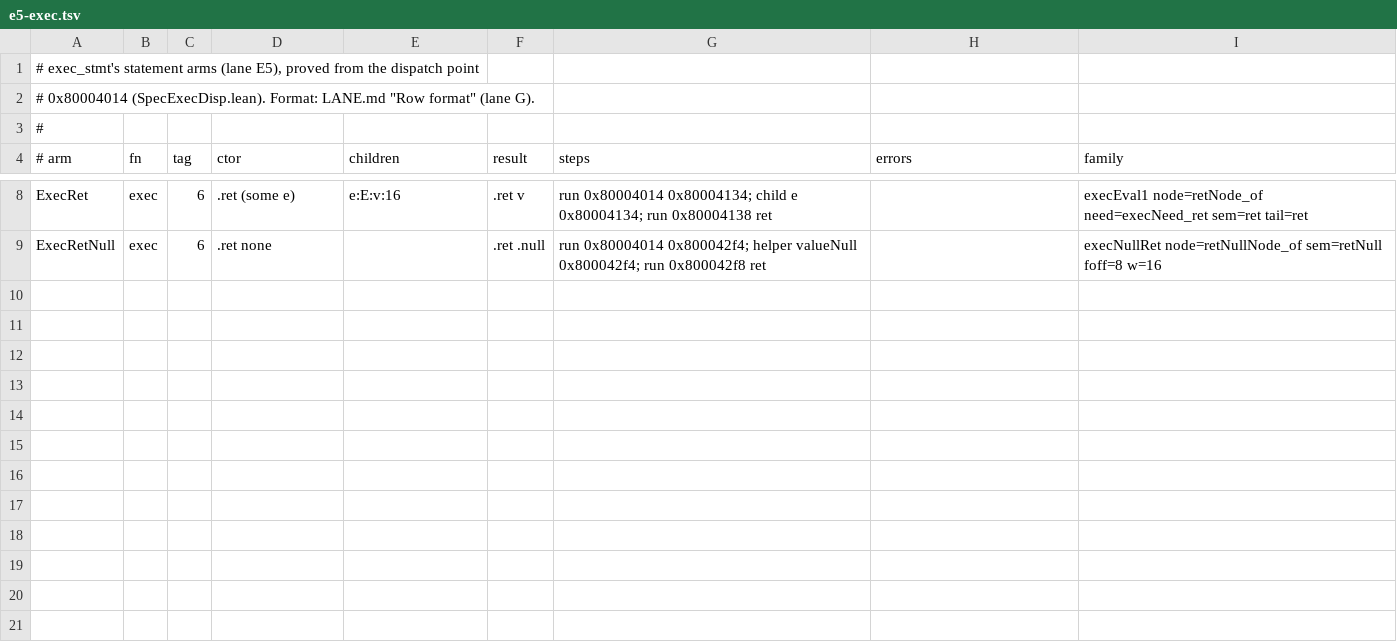
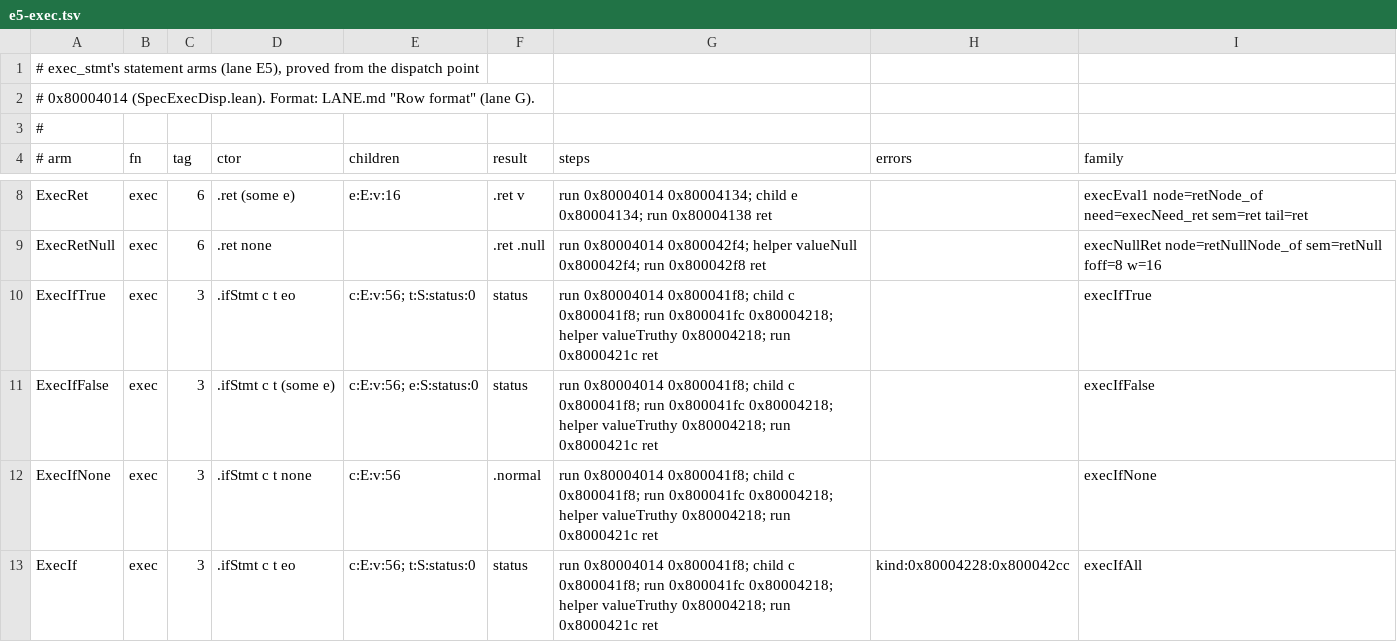
Before and after one commit to BasisResearch/ship-your-interpreter, a TSV file: scripts/iris_arms/arms.d/e5-exec.tsv, drawn as a sheet; only a part is shown, gaps mark what is left out; the diff names each change by its address in the sheet, - before the commit and + after, or states it on an @@ line.

```diff
--- a/scripts/iris_arms/arms.d/e5-exec.tsv
+++ b/scripts/iris_arms/arms.d/e5-exec.tsv
+row 10: ExecIfTrue | exec | 3 | .ifStmt c t eo | c:E:v:56; t:S:status:0 | status | run 0x80004014 0x800041f8; child c 0x800041f8; run 0x800041fc 0x80004218; helper valueTruthy 0x80004218; run 0x8000421c ret |  | execIfTrue
+row 11: ExecIfFalse | exec | 3 | .ifStmt c t (some e) | c:E:v:56; e:S:status:0 | status | run 0x80004014 0x800041f8; child c 0x800041f8; run 0x800041fc 0x80004218; helper valueTruthy 0x80004218; run 0x8000421c ret |  | execIfFalse
+row 12: ExecIfNone | exec | 3 | .ifStmt c t none | c:E:v:56 | .normal | run 0x80004014 0x800041f8; child c 0x800041f8; run 0x800041fc 0x80004218; helper valueTruthy 0x80004218; run 0x8000421c ret |  | execIfNone
+row 13: ExecIf | exec | 3 | .ifStmt c t eo | c:E:v:56; t:S:status:0 | status | run 0x80004014 0x800041f8; child c 0x800041f8; run 0x800041fc 0x80004218; helper valueTruthy 0x80004218; run 0x8000421c ret | kind:0x80004228:0x800042cc | execIfAll
```
Also changed, not shown: 11 other files.
